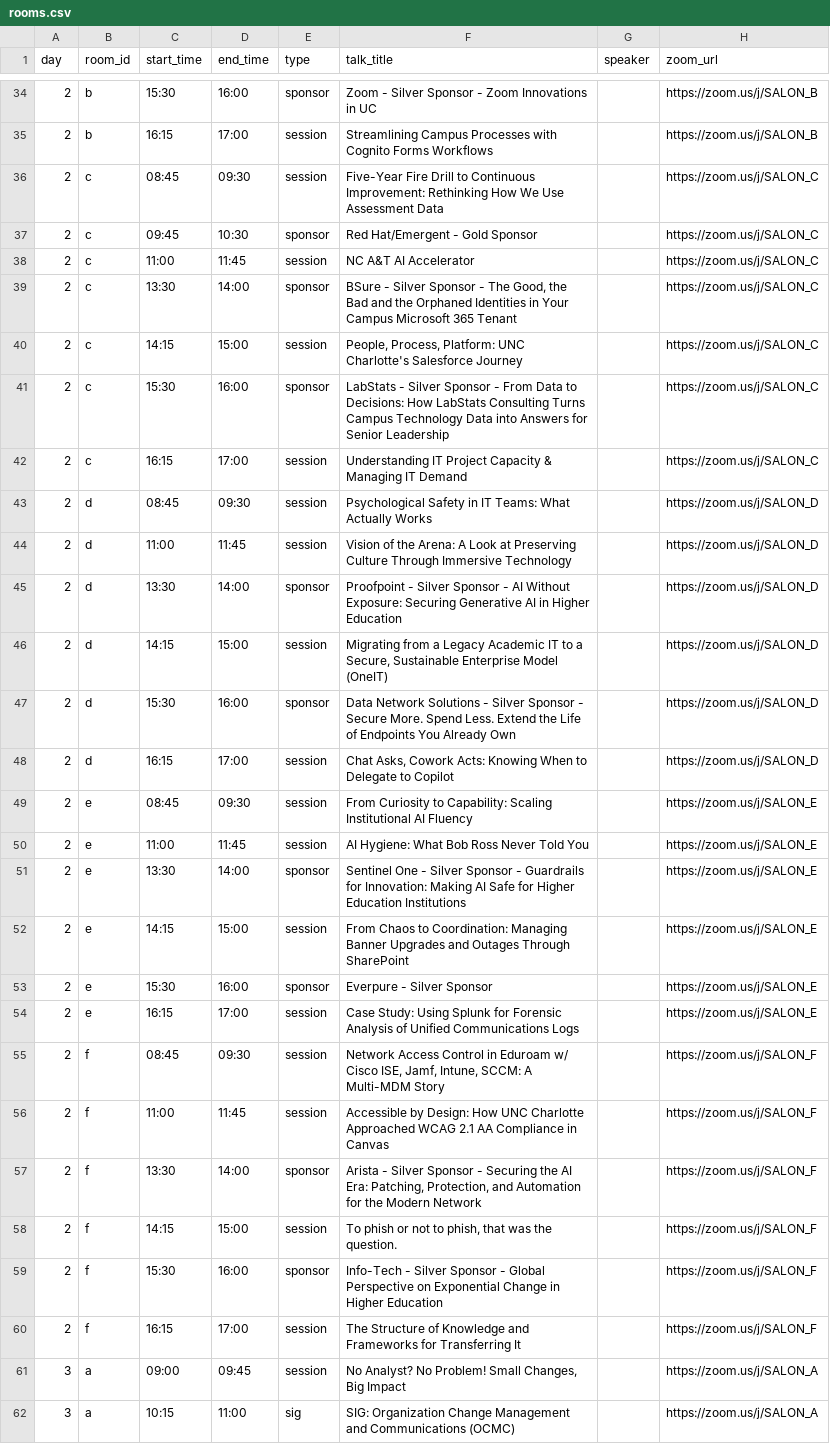
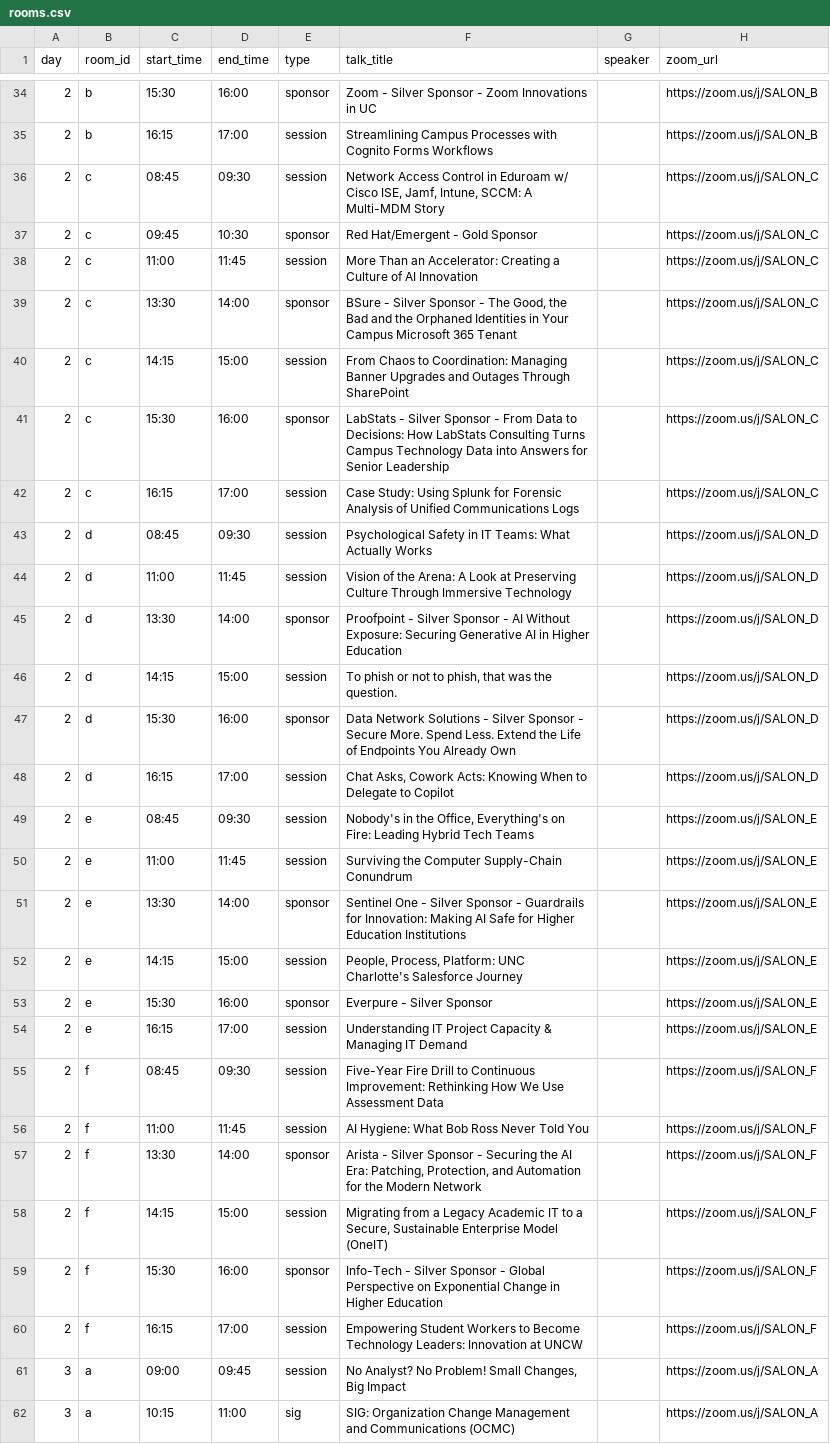
Before and after one commit to ajm896/unc-cause-zoom-rooms, a CSV file: rooms.csv, drawn as a sheet; only a part is shown, gaps mark what is left out; the diff covers the shown part only.

Commit message:
updated events as per traci's list oct 20th.

```diff
--- a/rooms.csv
+++ b/rooms.csv
@@ -35,9 +35,9 @@ day,room_id,start_time,end_time,type,talk_title,speaker,zoom_url
 2,b,16:15,17:00,session,"Streamlining Campus Processes with Cognito Forms Workflows",,https://zoom.us/j/SALON_B
-2,c,08:45,09:30,session,"Five-Year Fire Drill to Continuous Improvement: Rethinking How We Use Assessment Data",,https://zoom.us/j/SALON_C
+2,c,08:45,09:30,session,"Network Access Control in Eduroam w/ Cisco ISE, Jamf, Intune, SCCM: A Multi-MDM Story",,https://zoom.us/j/SALON_C
 2,c,09:45,10:30,sponsor,"Red Hat/Emergent - Gold Sponsor",,https://zoom.us/j/SALON_C
-2,c,11:00,11:45,session,"NC A&T AI Accelerator",,https://zoom.us/j/SALON_C
+2,c,11:00,11:45,session,"More Than an Accelerator: Creating a Culture of AI Innovation",,https://zoom.us/j/SALON_C
 2,c,13:30,14:00,sponsor,"BSure - Silver Sponsor - The Good, the Bad and the Orphaned Identities in Your Campus Microsoft 365 Tenant",,https://zoom.us/j/SALON_C
-2,c,14:15,15:00,session,"People, Process, Platform: UNC Charlotte's Salesforce Journey",,https://zoom.us/j/SALON_C
+2,c,14:15,15:00,session,"From Chaos to Coordination: Managing Banner Upgrades and Outages Through SharePoint",,https://zoom.us/j/SALON_C
 2,c,15:30,16:00,sponsor,"LabStats - Silver Sponsor - From Data to Decisions: How LabStats Consulting Turns Campus Technology Data into Answers for Senior Leadership",,https://zoom.us/j/SALON_C
-2,c,16:15,17:00,session,"Understanding IT Project Capacity & Managing IT Demand",,https://zoom.us/j/SALON_C
+2,c,16:15,17:00,session,"Case Study: Using Splunk for Forensic Analysis of Unified Communications Logs",,https://zoom.us/j/SALON_C
 2,d,08:45,09:30,session,"Psychological Safety in IT Teams: What Actually Works",,https://zoom.us/j/SALON_D
@@ -45,17 +45,17 @@ day,room_id,start_time,end_time,type,talk_title,speaker,zoom_url
 2,d,13:30,14:00,sponsor,"Proofpoint - Silver Sponsor - AI Without Exposure: Securing Generative AI in Higher Education",,https://zoom.us/j/SALON_D
-2,d,14:15,15:00,session,"Migrating from a Legacy Academic IT to a Secure, Sustainable Enterprise Model (OneIT)",,https://zoom.us/j/SALON_D
+2,d,14:15,15:00,session,"To phish or not to phish, that was the question.",,https://zoom.us/j/SALON_D
 2,d,15:30,16:00,sponsor,"Data Network Solutions - Silver Sponsor - Secure More. Spend Less. Extend the Life of Endpoints You Already Own",,https://zoom.us/j/SALON_D
 2,d,16:15,17:00,session,"Chat Asks, Cowork Acts: Knowing When to Delegate to Copilot",,https://zoom.us/j/SALON_D
-2,e,08:45,09:30,session,"From Curiosity to Capability: Scaling Institutional AI Fluency",,https://zoom.us/j/SALON_E
-2,e,11:00,11:45,session,"AI Hygiene: What Bob Ross Never Told You",,https://zoom.us/j/SALON_E
+2,e,08:45,09:30,session,"Nobody's in the Office, Everything's on Fire: Leading Hybrid Tech Teams",,https://zoom.us/j/SALON_E
+2,e,11:00,11:45,session,"Surviving the Computer Supply-Chain Conundrum",,https://zoom.us/j/SALON_E
 2,e,13:30,14:00,sponsor,"Sentinel One - Silver Sponsor - Guardrails for Innovation: Making AI Safe for Higher Education Institutions",,https://zoom.us/j/SALON_E
-2,e,14:15,15:00,session,"From Chaos to Coordination: Managing Banner Upgrades and Outages Through SharePoint",,https://zoom.us/j/SALON_E
+2,e,14:15,15:00,session,"People, Process, Platform: UNC Charlotte's Salesforce Journey",,https://zoom.us/j/SALON_E
 2,e,15:30,16:00,sponsor,"Everpure - Silver Sponsor",,https://zoom.us/j/SALON_E
-2,e,16:15,17:00,session,"Case Study: Using Splunk for Forensic Analysis of Unified Communications Logs",,https://zoom.us/j/SALON_E
-2,f,08:45,09:30,session,"Network Access Control in Eduroam w/ Cisco ISE, Jamf, Intune, SCCM: A Multi-MDM Story",,https://zoom.us/j/SALON_F
-2,f,11:00,11:45,session,"Accessible by Design: How UNC Charlotte Approached WCAG 2.1 AA Compliance in Canvas",,https://zoom.us/j/SALON_F
+2,e,16:15,17:00,session,"Understanding IT Project Capacity & Managing IT Demand",,https://zoom.us/j/SALON_E
+2,f,08:45,09:30,session,"Five-Year Fire Drill to Continuous Improvement: Rethinking How We Use Assessment Data",,https://zoom.us/j/SALON_F
+2,f,11:00,11:45,session,"AI Hygiene: What Bob Ross Never Told You",,https://zoom.us/j/SALON_F
 2,f,13:30,14:00,sponsor,"Arista - Silver Sponsor - Securing the AI Era: Patching, Protection, and Automation for the Modern Network",,https://zoom.us/j/SALON_F
-2,f,14:15,15:00,session,"To phish or not to phish, that was the question.",,https://zoom.us/j/SALON_F
+2,f,14:15,15:00,session,"Migrating from a Legacy Academic IT to a Secure, Sustainable Enterprise Model (OneIT)",,https://zoom.us/j/SALON_F
 2,f,15:30,16:00,sponsor,"Info-Tech - Silver Sponsor - Global Perspective on Exponential Change in Higher Education",,https://zoom.us/j/SALON_F
-2,f,16:15,17:00,session,"The Structure of Knowledge and Frameworks for Transferring It",,https://zoom.us/j/SALON_F
+2,f,16:15,17:00,session,"Empowering Student Workers to Become Technology Leaders: Innovation at UNCW",,https://zoom.us/j/SALON_F
 3,a,09:00,09:45,session,"No Analyst? No Problem! Small Changes, Big Impact",,https://zoom.us/j/SALON_A
```
Also changed, not shown: 3 added rows, 2 removed rows and 13 edited cells elsewhere in this file.
